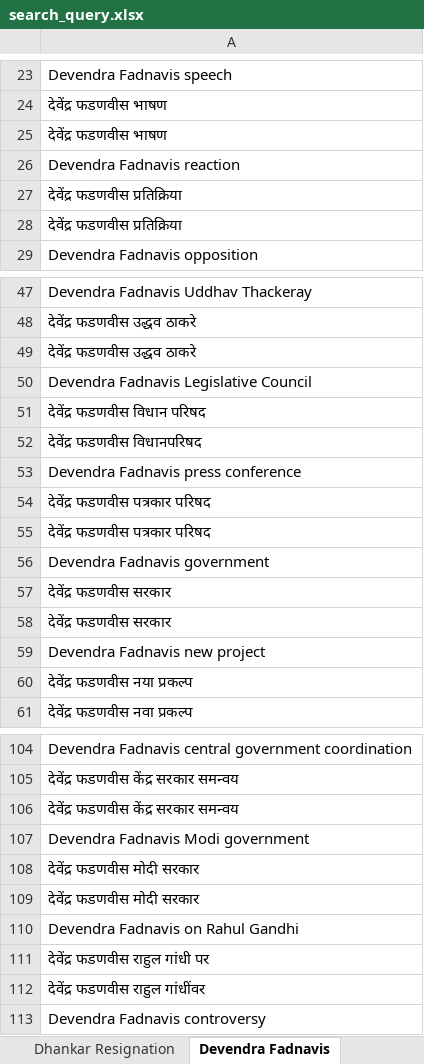
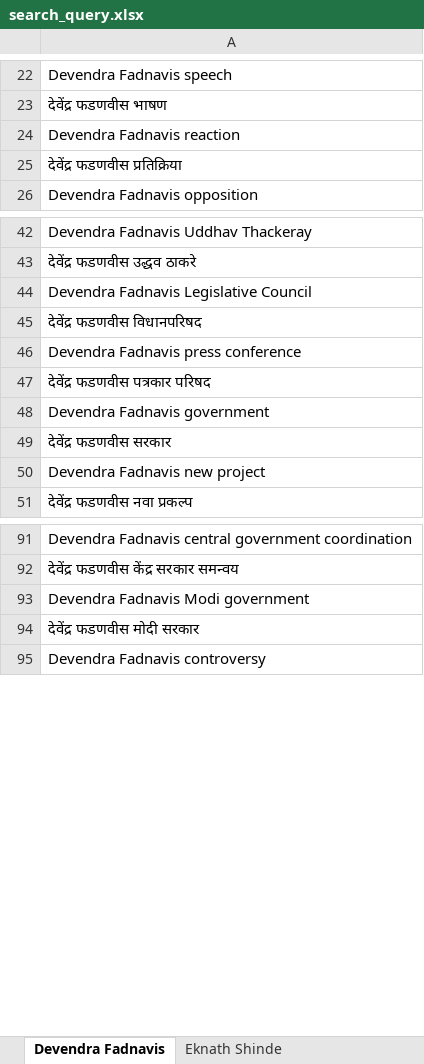
Before and after one commit to TheStrelemaLLP/Media-Monitoring-Pipeline, an Excel workbook: Input/search_query.xlsx, sheet Devendra Fadnavis, drawn as a sheet; only a part is shown, gaps mark what is left out; values as stored, in another font and other column widths than the file's, no cell formats; removed rows and columns are numbered as before the commit, all else as after; the diff covers the shown part only; the diff names each change by its address in the sheet, - before the commit and + after, or states it on an @@ line.

```diff
--- a/Input/search_query.xlsx (sheet Devendra Fadnavis)
+++ b/Input/search_query.xlsx (sheet Devendra Fadnavis)
-sheet tab: Dhankar Resignation
-row 25: देवेंद्र फडणवीस भाषण
-row 27: देवेंद्र फडणवीस प्रतिक्रिया
-row 49: देवेंद्र फडणवीस उद्धव ठाकरे
-row 51: देवेंद्र फडणवीस विधान परिषद
-row 55: देवेंद्र फडणवीस पत्रकार परिषद
-row 58: देवेंद्र फडणवीस सरकार
-row 60: देवेंद्र फडणवीस नया प्रकल्प
-row 106: देवेंद्र फडणवीस केंद्र सरकार समन्वय
-row 109: देवेंद्र फडणवीस मोदी सरकार
-row 110: Devendra Fadnavis on Rahul Gandhi
-row 111: देवेंद्र फडणवीस राहुल गांधी पर
-row 112: देवेंद्र फडणवीस राहुल गांधींवर
```
Also changed, not shown: 1 added row, 11 removed rows and 1 edited cell elsewhere in this sheet, sheet Prakash Abitkar, sheet Shivraj Singh Chauhan, sheet Chandrakant Patil, sheet Ashish Shelar, sheet Ravindra Chavan, sheet Chandrashekhar Bawankule, 1 more sheet, other sheet tabs, cell formats, Input/input_leaders.xlsx.
